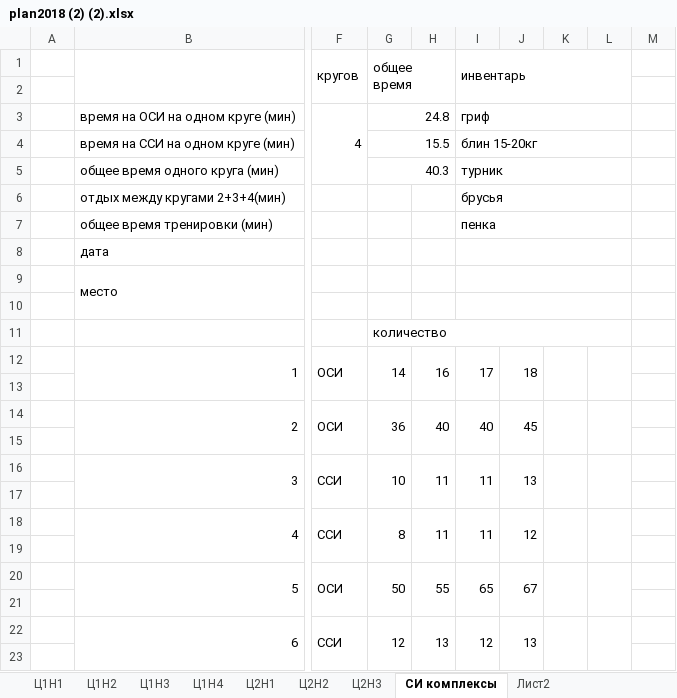
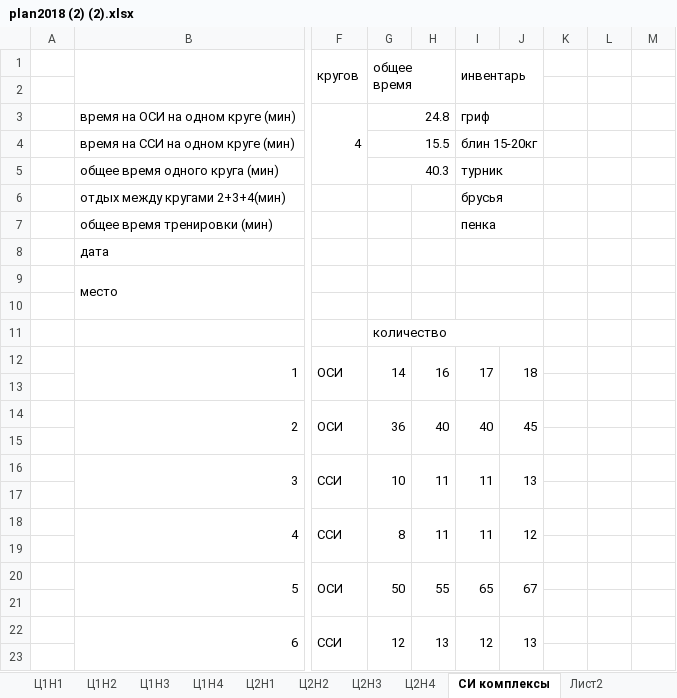
Before and after one commit to ElectusLux/SPORT, an Excel workbook: plan2018 (2) (2).xlsx, sheet СИ комплексы, drawn as a sheet; only a part is shown, gaps mark what is left out; values as stored, in another font and other column widths than the file's, no cell formats; removed rows and columns are numbered as before the commit, all else as after; the diff covers the shown part only; the diff names each change by its address in the sheet, - before the commit and + after, or states it on an @@ line.

Commit message:
Add files via upload

```diff
--- a/plan2018 (2) (2).xlsx (sheet СИ комплексы)
+++ b/plan2018 (2) (2).xlsx (sheet СИ комплексы)
+sheet tab: Ц2Н4
-I1:L2 merged
+I1:J2 merged
-I3:L3 merged
+I3:J3 merged
-I4:L4 merged
+I4:J4 merged
-I5:L5 merged
+I5:J5 merged
-I6:L6 merged
+I6:J6 merged
-I7:L7 merged
+I7:J7 merged
-I8:L8 merged
+I8:J8 merged
-I9:L9 merged
+I9:J9 merged
-I10:L10 merged
+I10:J10 merged
-G11:L11 merged
+G11:J11 merged
-K12:K13 merged
-L12:L13 merged
-K14:K15 merged
-L14:L15 merged
-K16:K17 merged
-L16:L17 merged
-K18:K19 merged
-L18:L19 merged
-K20:K21 merged
-L20:L21 merged
-K22:K23 merged
-L22:L23 merged
```
Also changed, not shown: 40 added rows, 40 removed rows and merged cells elsewhere in this sheet, sheet Ц2Н3, cell formats, charts or pictures.
